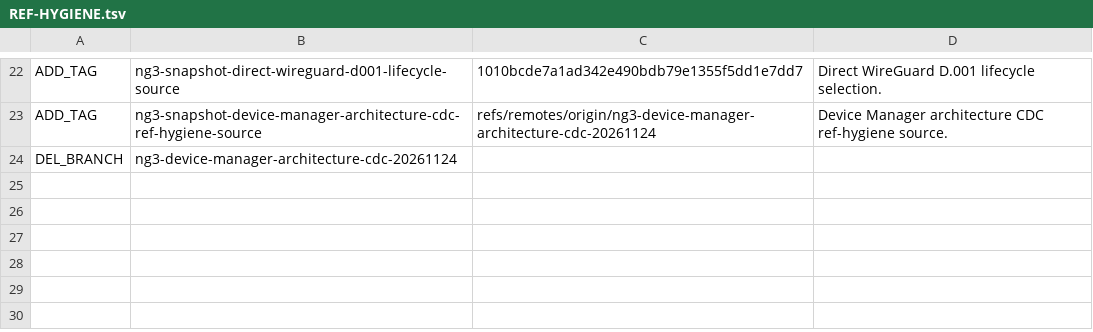
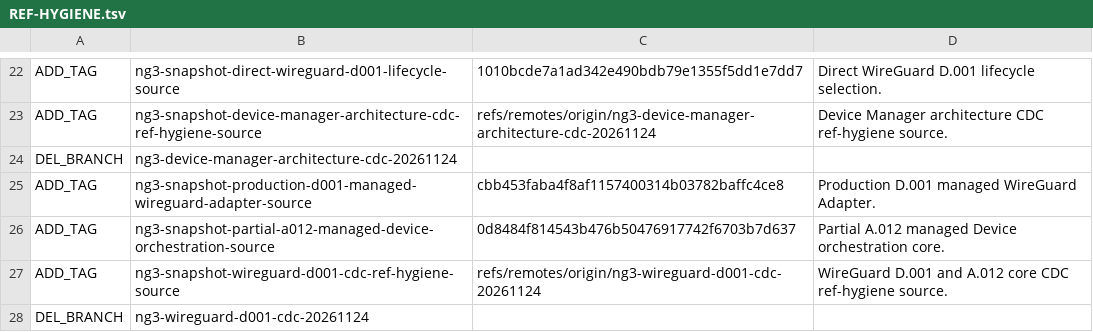
Before and after one commit to abyssdigger/vpn-gateway, a TSV file: REF-HYGIENE.tsv, drawn as a sheet; only a part is shown, gaps mark what is left out.

Commit message:
Record WireGuard D.001 CDC ref hygiene

```diff
--- a/REF-HYGIENE.tsv
+++ b/REF-HYGIENE.tsv
@@ -24 +24,5 @@ ADD_TAG	ng3-snapshot-device-manager-architecture-cdc-ref-hygiene-source	refs/rem
 DEL_BRANCH	ng3-device-manager-architecture-cdc-20261124
+ADD_TAG	ng3-snapshot-production-d001-managed-wireguard-adapter-source	cbb453faba4f8af1157400314b03782baffc4ce8	Production D.001 managed WireGuard Adapter.
+ADD_TAG	ng3-snapshot-partial-a012-managed-device-orchestration-source	0d8484f814543b476b50476917742f6703b7d637	Partial A.012 managed Device orchestration core.
+ADD_TAG	ng3-snapshot-wireguard-d001-cdc-ref-hygiene-source	refs/remotes/origin/ng3-wireguard-d001-cdc-20261124	WireGuard D.001 and A.012 core CDC ref-hygiene source.
+DEL_BRANCH	ng3-wireguard-d001-cdc-20261124
```
